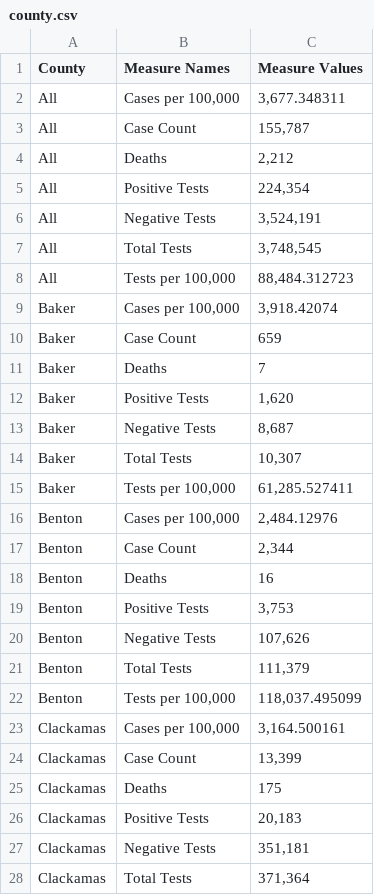
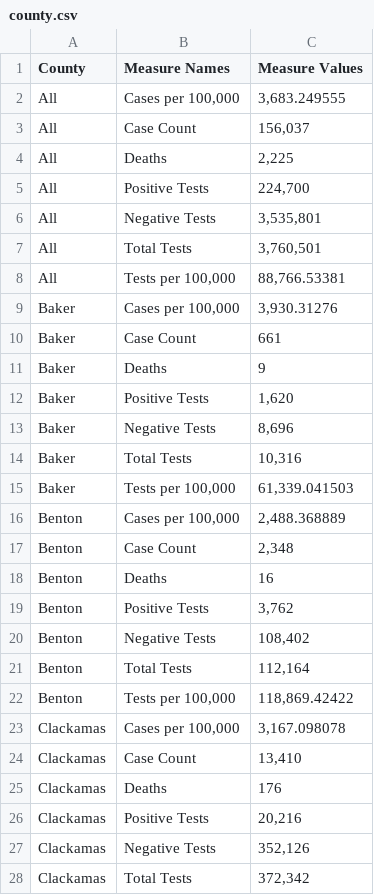
Before and after one commit to junosuarez/git-scraper-oregon-covid, a CSV file: county.csv, drawn as a sheet; only a part is shown; the diff covers the shown part only.

```diff
--- a/county.csv
+++ b/county.csv
@@ -1,28 +1,28 @@
 County,Measure Names,Measure Values
-All,"Cases per 100,000","3,677.348311"
-All,Case Count,"155,787"
-All,Deaths,"2,212"
-All,Positive Tests ,"224,354"
-All,Negative Tests ,"3,524,191"
-All,Total Tests ,"3,748,545"
-All,"Tests per 100,000 ","88,484.312723"
-Baker,"Cases per 100,000","3,918.42074"
-Baker,Case Count,659
-Baker,Deaths,7
+All,"Cases per 100,000","3,683.249555"
+All,Case Count,"156,037"
+All,Deaths,"2,225"
+All,Positive Tests ,"224,700"
+All,Negative Tests ,"3,535,801"
+All,Total Tests ,"3,760,501"
+All,"Tests per 100,000 ","88,766.53381"
+Baker,"Cases per 100,000","3,930.31276"
+Baker,Case Count,661
+Baker,Deaths,9
 Baker,Positive Tests ,"1,620"
-Baker,Negative Tests ,"8,687"
-Baker,Total Tests ,"10,307"
-Baker,"Tests per 100,000 ","61,285.527411"
-Benton,"Cases per 100,000","2,484.12976"
-Benton,Case Count,"2,344"
+Baker,Negative Tests ,"8,696"
+Baker,Total Tests ,"10,316"
+Baker,"Tests per 100,000 ","61,339.041503"
+Benton,"Cases per 100,000","2,488.368889"
+Benton,Case Count,"2,348"
 Benton,Deaths,16
-Benton,Positive Tests ,"3,753"
-Benton,Negative Tests ,"107,626"
-Benton,Total Tests ,"111,379"
-Benton,"Tests per 100,000 ","118,037.495099"
-Clackamas,"Cases per 100,000","3,164.500161"
-Clackamas,Case Count,"13,399"
-Clackamas,Deaths,175
-Clackamas,Positive Tests ,"20,183"
-Clackamas,Negative Tests ,"351,181"
-Clackamas,Total Tests ,"371,364"
+Benton,Positive Tests ,"3,762"
+Benton,Negative Tests ,"108,402"
+Benton,Total Tests ,"112,164"
+Benton,"Tests per 100,000 ","118,869.42422"
+Clackamas,"Cases per 100,000","3,167.098078"
+Clackamas,Case Count,"13,410"
+Clackamas,Deaths,176
+Clackamas,Positive Tests ,"20,216"
+Clackamas,Negative Tests ,"352,126"
+Clackamas,Total Tests ,"372,342"
```
Also changed, not shown: 175 edited cells elsewhere in this file.
